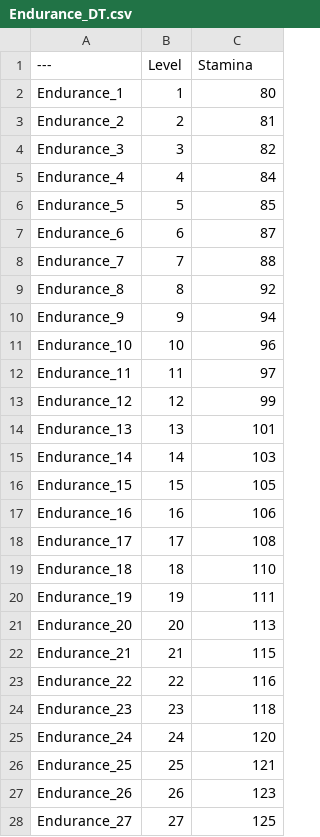
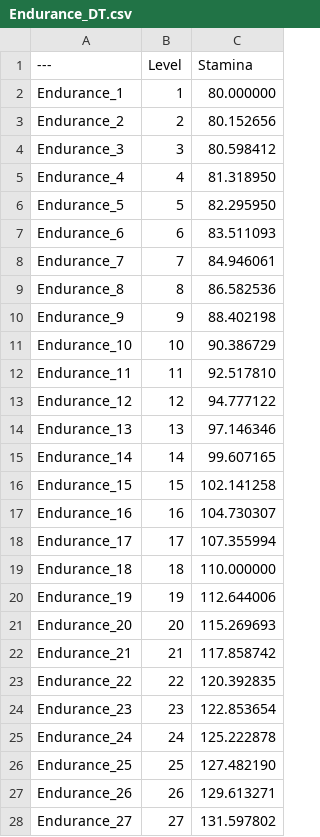
Before and after one commit to leejunejae/UE5_ActionRPG_Core, a CSV file: ProjectData/Stats/Endurance_DT.csv, drawn as a sheet; only a part is shown; the diff covers the shown part only.

```diff
--- a/ProjectData/Stats/Endurance_DT.csv
+++ b/ProjectData/Stats/Endurance_DT.csv
@@ -1,28 +1,28 @@
 ---,Level,Stamina
-Endurance_1,1,80
-Endurance_2,2,81
-Endurance_3,3,82
-Endurance_4,4,84
-Endurance_5,5,85
-Endurance_6,6,87
-Endurance_7,7,88
-Endurance_8,8,92
-Endurance_9,9,94
-Endurance_10,10,96
-Endurance_11,11,97
-Endurance_12,12,99
-Endurance_13,13,101
-Endurance_14,14,103
-Endurance_15,15,105
-Endurance_16,16,106
-Endurance_17,17,108
-Endurance_18,18,110
-Endurance_19,19,111
-Endurance_20,20,113
-Endurance_21,21,115
-Endurance_22,22,116
-Endurance_23,23,118
-Endurance_24,24,120
-Endurance_25,25,121
-Endurance_26,26,123
-Endurance_27,27,125
+Endurance_1,1,80.000000
+Endurance_2,2,80.152656
+Endurance_3,3,80.598412
+Endurance_4,4,81.318950
+Endurance_5,5,82.295950
+Endurance_6,6,83.511093
+Endurance_7,7,84.946061
+Endurance_8,8,86.582536
+Endurance_9,9,88.402198
+Endurance_10,10,90.386729
+Endurance_11,11,92.517810
+Endurance_12,12,94.777122
+Endurance_13,13,97.146346
+Endurance_14,14,99.607165
+Endurance_15,15,102.141258
+Endurance_16,16,104.730307
+Endurance_17,17,107.355994
+Endurance_18,18,110.000000
+Endurance_19,19,112.644006
+Endurance_20,20,115.269693
+Endurance_21,21,117.858742
+Endurance_22,22,120.392835
+Endurance_23,23,122.853654
+Endurance_24,24,125.222878
+Endurance_25,25,127.482190
+Endurance_26,26,129.613271
+Endurance_27,27,131.597802
```
Also changed, not shown: 39 removed rows and 33 edited cells elsewhere in this file, ProjectData/Stats/Dexterity_DT.csv, ProjectData/Stats/Mentality_DT.csv, 20 other files.
